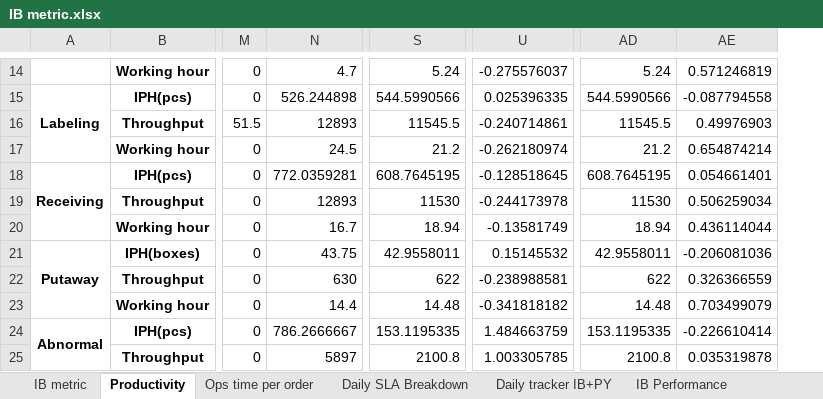
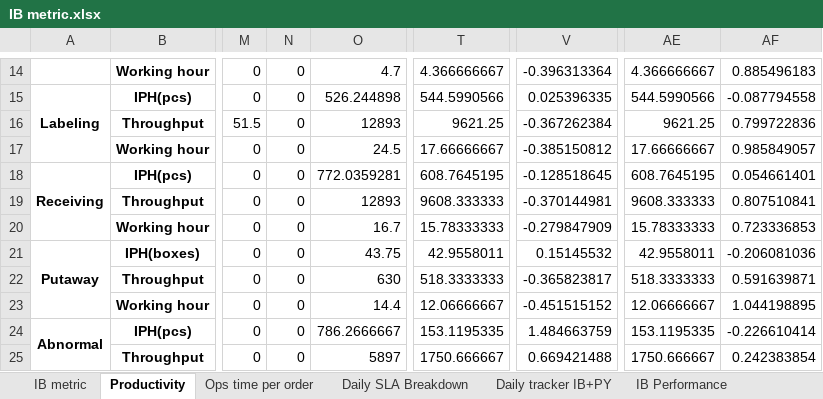
Before and after one commit to johnny890122/IB_1223_new_howard, an Excel workbook: Output/IB metric.xlsx, sheet Productivity, drawn as a sheet; only a part is shown, gaps mark what is left out; values as stored, in another font and other column widths than the file's, no borders; addresses are those after the commit; the diff covers the shown part only; the diff names each change by its address in the sheet, - before the commit and + after, or states it on an @@ line.

```diff
--- a/Output/IB metric.xlsx (sheet Productivity)
+++ b/Output/IB metric.xlsx (sheet Productivity)
+column N, rows 14-25: all 0
-T14: 5.24
+T14: 4.366666667
-V14: -0.275576037
+V14: -0.396313364
-AE14: 5.24
+AE14: 4.366666667
-AF14: 0.571246819
+AF14: 0.885496183
-T16: 11545.5
+T16: 9621.25
-V16: -0.240714861
+V16: -0.367262384
-AE16: 11545.5
+AE16: 9621.25
-AF16: 0.49976903
+AF16: 0.799722836
-T17: 21.2
+T17: 17.66666667
-V17: -0.262180974
+V17: -0.385150812
-AE17: 21.2
+AE17: 17.66666667
-AF17: 0.654874214
+AF17: 0.985849057
-T19: 11530
+T19: 9608.333333
-V19: -0.244173978
+V19: -0.370144981
-AE19: 11530
+AE19: 9608.333333
-AF19: 0.506259034
+AF19: 0.807510841
-T20: 18.94
+T20: 15.78333333
-V20: -0.13581749
+V20: -0.279847909
-AE20: 18.94
+AE20: 15.78333333
-AF20: 0.436114044
+AF20: 0.723336853
-T22: 622
+T22: 518.3333333
-V22: -0.238988581
+V22: -0.365823817
-AE22: 622
+AE22: 518.3333333
-AF22: 0.326366559
+AF22: 0.591639871
-T23: 14.48
+T23: 12.06666667
-V23: -0.341818182
+V23: -0.451515152
-AE23: 14.48
+AE23: 12.06666667
-AF23: 0.703499079
+AF23: 1.044198895
-T25: 2100.8
+T25: 1750.666667
-V25: 1.003305785
+V25: 0.669421488
-AE25: 2100.8
+AE25: 1750.666667
-AF25: 0.035319878
+AF25: 0.242383854
```
Also changed, not shown: 32 edited cells elsewhere in this sheet, sheet Daily tracker IB+PY, sheet IB Performance, 1 other file.
